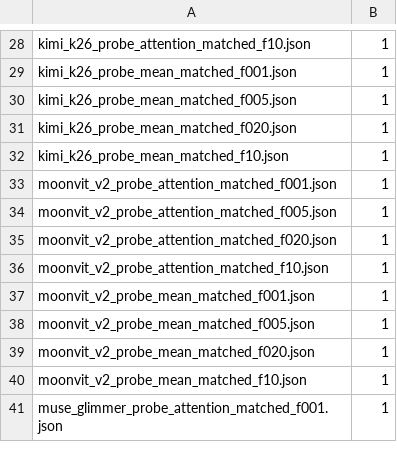
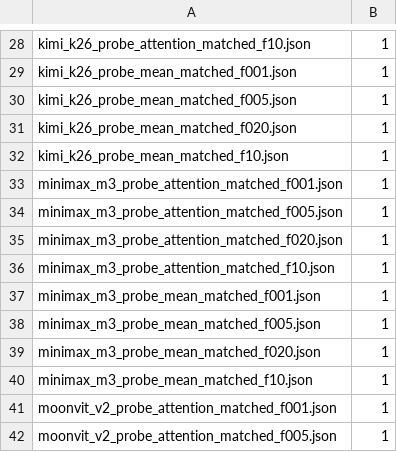
Before and after one commit to immanuel-peter/vision-tower-bench, a TSV file: results/label-budget/expected_cells.tsv, drawn as a sheet; only a part is shown, gaps mark what is left out; the shorter side is filled out with more unchanged rows; the diff names each change by its address in the sheet, - before the commit and + after, or states it on an @@ line.

Commit message:
feat(eval): add MiniMax-M3 probe results
Commit ImageNet-100, DIODE, correspondence, KITTI, label-budget,
perturbation, and projected-vs-tower bootstrap cells for MiniMax-M3.

```diff
--- a/results/label-budget/expected_cells.tsv
+++ b/results/label-budget/expected_cells.tsv
+row 33: minimax_m3_probe_attention_matched_f001.json | 1
+row 34: minimax_m3_probe_attention_matched_f005.json | 1
+row 35: minimax_m3_probe_attention_matched_f020.json | 1
+row 36: minimax_m3_probe_attention_matched_f10.json | 1
+row 37: minimax_m3_probe_mean_matched_f001.json | 1
+row 38: minimax_m3_probe_mean_matched_f005.json | 1
+row 39: minimax_m3_probe_mean_matched_f020.json | 1
+row 40: minimax_m3_probe_mean_matched_f10.json | 1
```
Also changed, not shown: results/perturbation/expected_cells.tsv, 29 other files.
